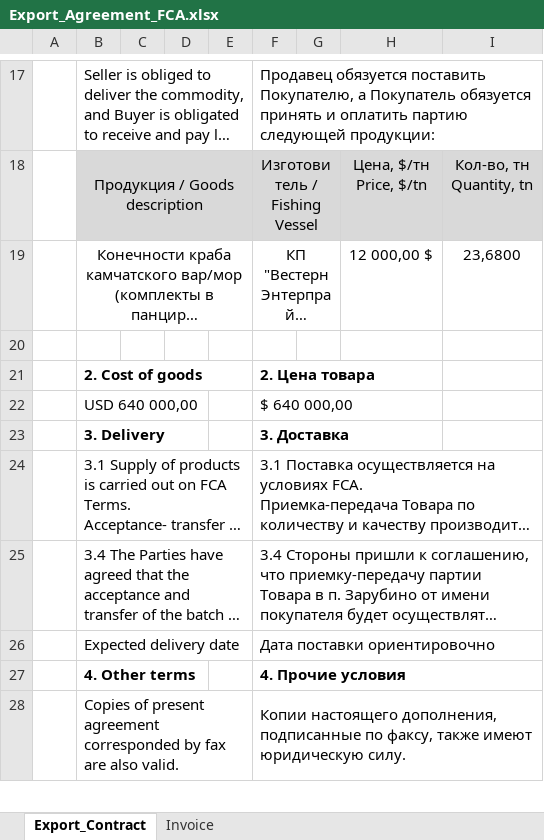
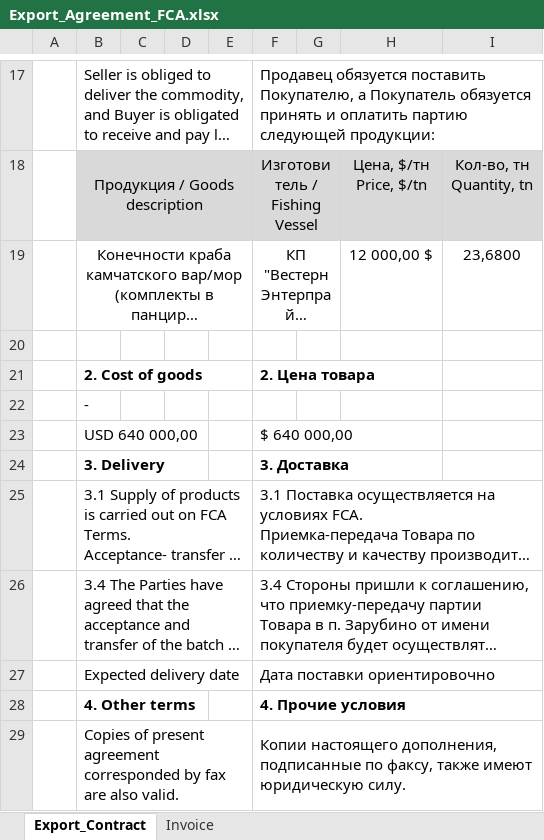
Before and after one commit to KirillKazakoff/tsAddin, an Excel workbook: templates/Export_Agreement_FCA.xlsx, sheet Export_Contract, drawn as a sheet; only a part is shown, gaps mark what is left out; long unchanged cells end in …; values as stored, in another font and other column widths than the file's, no borders; conditional formats not drawn; the diff names each change by its address in the sheet, - before the commit and + after, or states it on an @@ line.

Commit message:
fca template updated, nonComCheckbox added

```diff
--- a/templates/Export_Agreement_FCA.xlsx (sheet Export_Contract)
+++ b/templates/Export_Agreement_FCA.xlsx (sheet Export_Contract)
+row 22:  | -
```
Also changed, not shown: 6 other files.
